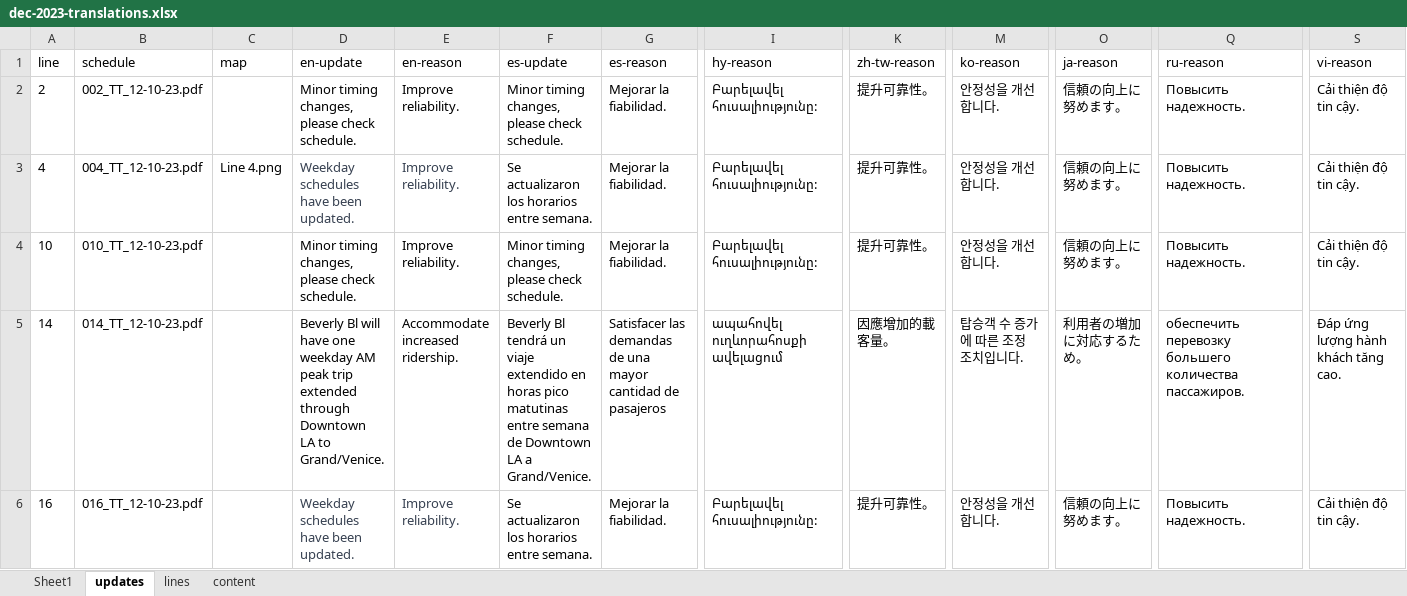
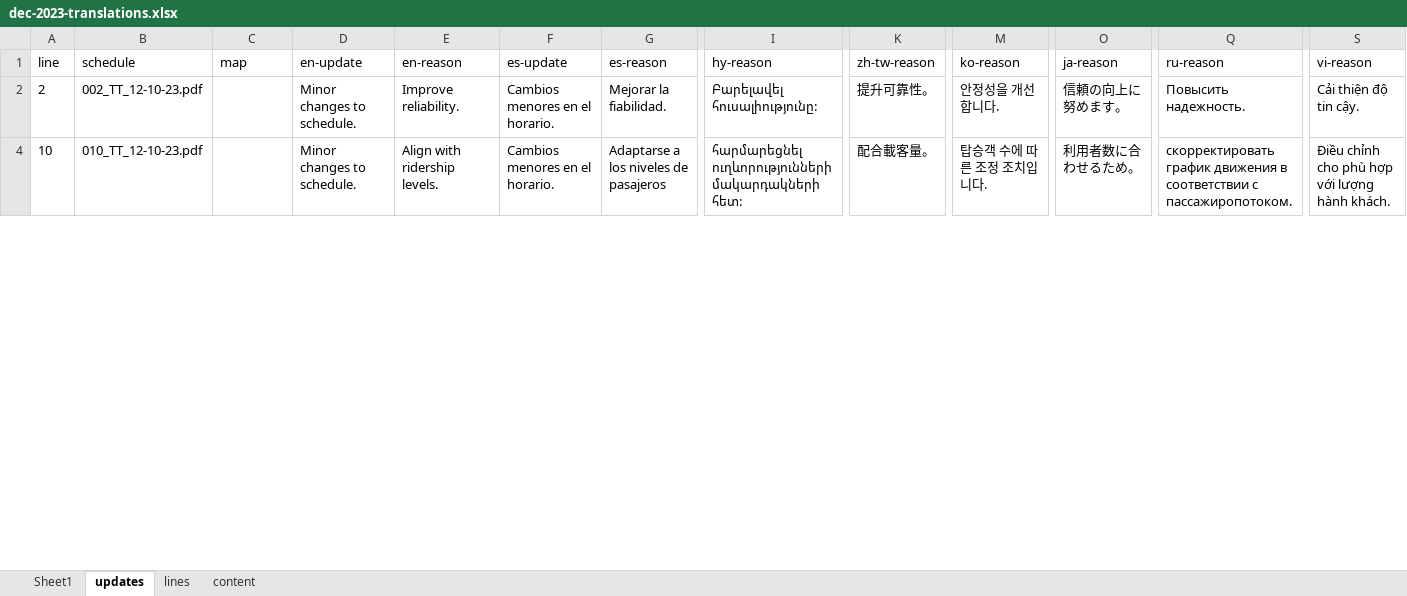
Before and after one commit to LACMTA/mybus-v3-dev, an Excel workbook: src/_data/2023-12/dec-2023-translations.xlsx, sheet updates, drawn as a sheet; only a part is shown, gaps mark what is left out; values as stored, in another font and other column widths than the file's, no borders; rows hold the shown columns only; ↵ is a line break in a cell; the diff covers the shown part only; the diff names each change by its address in the sheet, - before the commit and + after, or states it on an @@ line.

Commit message:
update copy for lines with only new timetable PDFs

```diff
--- a/src/_data/2023-12/dec-2023-translations.xlsx (sheet updates)
+++ b/src/_data/2023-12/dec-2023-translations.xlsx (sheet updates)
-D2 (en-update): Minor timing changes, please check schedule.
+D2 (en-update): Minor changes to schedule.
-F2 (es-update): Minor timing changes, please check schedule.
+F2 (es-update): Cambios menores en el horario.
@@ row 3 hidden: 4 | 004_TT_12-10-23.pdf | Line 4.png | Weekday schedules have been updated. | Improve reliability. | Se actualizaron los horarios entre semana. | Mejorar la fiabilidad. | Բարելավել հուսալիությունը: | 提升可靠性。 | 안정성을 개선합니다. | 信頼の向上に努めます。 | Повысить надежность. | Cải thiện độ tin cậy. @@
-D4 (en-update): Minor timing changes, please check schedule.
+D4 (en-update): Minor changes to schedule.
-E4 (en-reason): Improve reliability.
+E4 (en-reason): Align with ridership levels.
-F4 (es-update): Minor timing changes, please check schedule.
+F4 (es-update): Cambios menores en el horario.
-G4 (es-reason): Mejorar la fiabilidad.
+G4 (es-reason): Adaptarse a los niveles de pasajeros
-I4 (hy-reason): Բարելավել հուսալիությունը:
+I4 (hy-reason): հարմարեցնել ուղևորությունների մակարդակների հետ:
-K4 (zh-tw-reason): 提升可靠性。
+K4 (zh-tw-reason): 配合載客量。
-M4 (ko-reason): 안정성을 개선합니다.
+M4 (ko-reason): 탑승객 수에 따른 조정 조치입니다.
-O4 (ja-reason): 信頼の向上に努めます。
+O4 (ja-reason): 利用者数に合わせるため。
-Q4 (ru-reason): Повысить надежность.
+Q4 (ru-reason): скорректировать график движения в соответствии с пассажиропотоком.
-S4 (vi-reason): Cải thiện độ tin cậy.
+S4 (vi-reason): Điều chỉnh cho phù hợp với lượng hành khách.
@@ row 5 hidden: 14 | 014_TT_12-10-23.pdf |  | Beverly Bl will have one weekday AM peak trip extended through Downtown ↵ LA to Grand/Venice. | Accommodate increased ridership. | Beverly Bl tendrá un viaje extendido en horas pico matutinas entre semana de Downtown ↵ LA a Grand/Venice. | Satisfacer las demandas de una mayor cantidad de pasajeros | ապահովել ուղևորահոսքի ավելացում | 因應增加的載客量。 | 탑승객 수 증가에 따른 조정 조치입니다. | 利用者の増加に対応するため。 | обеспечить перевозку большего количества пассажиров. | Đáp ứng lượng hành khách tăng cao. @@
@@ row 6 hidden: 16 | 016_TT_12-10-23.pdf |  | Weekday schedules have been updated. | Improve reliability. | Se actualizaron los horarios entre semana. | Mejorar la fiabilidad. | Բարելավել հուսալիությունը: | 提升可靠性。 | 안정성을 개선합니다. | 信頼の向上に努めます。 | Повысить надежность. | Cải thiện độ tin cậy. @@
```
Also changed, not shown: 55 hidden or unhidden rows and 102 edited cells elsewhere in this sheet, 17 other files.
